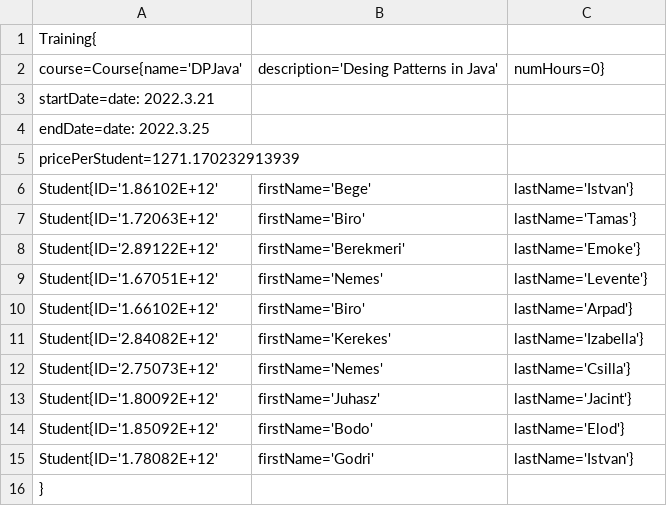
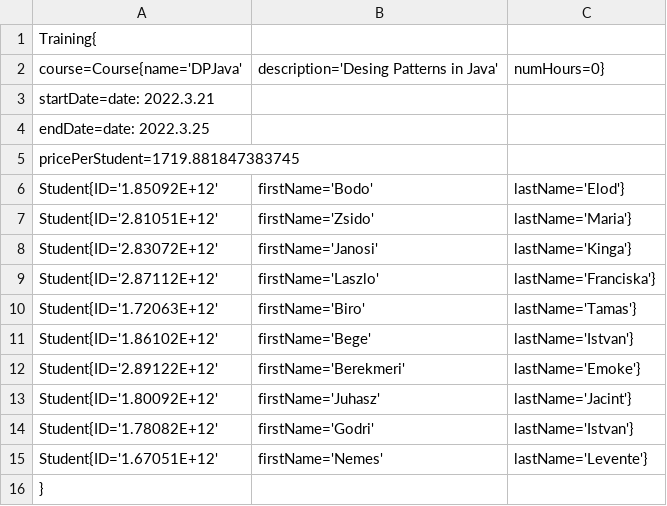
Before and after one commit to aksza/2022.Oop, a CSV file: labor-05/DPJava_2022.3.21_2022.3.25.csv, drawn as a sheet.

```diff
--- a/labor-05/DPJava_2022.3.21_2022.3.25.csv
+++ b/labor-05/DPJava_2022.3.21_2022.3.25.csv
@@ -4,13 +4,13 @@ Training{
 	endDate=date: 2022.3.25,
-	pricePerStudent=1271.170232913939
+	pricePerStudent=1719.881847383745
+		Student{ID='1.85092E+12', firstName='Bodo', lastName='Elod'}
+		Student{ID='2.81051E+12', firstName='Zsido', lastName='Maria'}
+		Student{ID='2.83072E+12', firstName='Janosi', lastName='Kinga'}
+		Student{ID='2.87112E+12', firstName='Laszlo', lastName='Franciska'}
+		Student{ID='1.72063E+12', firstName='Biro', lastName='Tamas'}
 		Student{ID='1.86102E+12', firstName='Bege', lastName='Istvan'}
-		Student{ID='1.72063E+12', firstName='Biro', lastName='Tamas'}
 		Student{ID='2.89122E+12', firstName='Berekmeri', lastName='Emoke'}
+		Student{ID='1.80092E+12', firstName='Juhasz', lastName='Jacint'}
+		Student{ID='1.78082E+12', firstName='Godri', lastName='Istvan'}
 		Student{ID='1.67051E+12', firstName='Nemes', lastName='Levente'}
-		Student{ID='1.66102E+12', firstName='Biro', lastName='Arpad'}
-		Student{ID='2.84082E+12', firstName='Kerekes', lastName='Izabella'}
-		Student{ID='2.75073E+12', firstName='Nemes', lastName='Csilla'}
-		Student{ID='1.80092E+12', firstName='Juhasz', lastName='Jacint'}
-		Student{ID='1.85092E+12', firstName='Bodo', lastName='Elod'}
-		Student{ID='1.78082E+12', firstName='Godri', lastName='Istvan'}
 }
```
Also changed, not shown: labor-05/JavaSE17_2022.3.21_2022.3.25.csv, labor-05/JavaSE8_2022.3.21_2022.3.25.csv, 10 other files.
